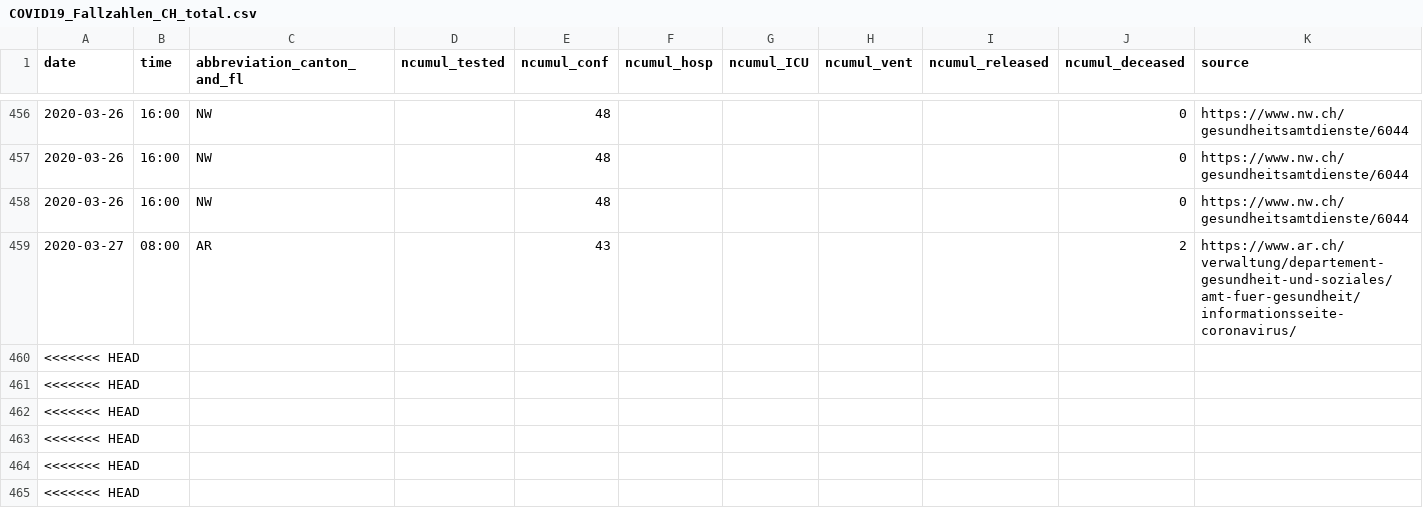
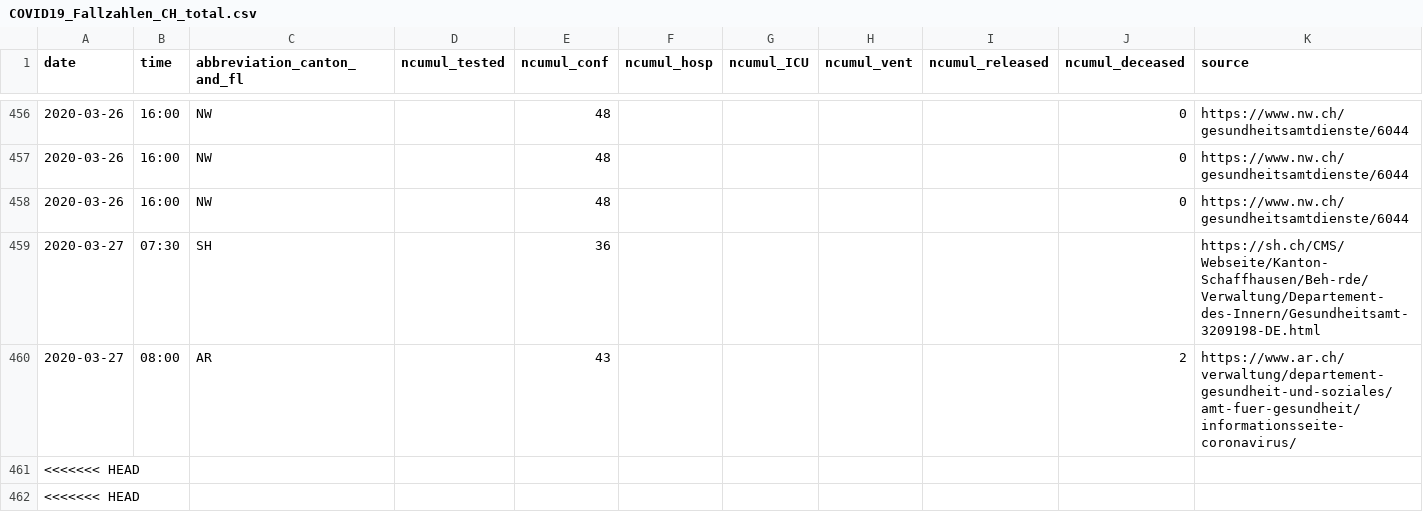
Before and after one commit to zdavatz/covid_19, a CSV file: COVID19_Fallzahlen_CH_total.csv, drawn as a sheet; only a part is shown, gaps mark what is left out; the shorter side is filled out with more unchanged rows.

```diff
--- a/COVID19_Fallzahlen_CH_total.csv
+++ b/COVID19_Fallzahlen_CH_total.csv
@@ -458,2 +458,3 @@ date,time,abbreviation_canton_and_fl,ncumul_tested,ncumul_conf,ncumul_hosp,ncumu
 2020-03-26,16:00,NW,"",48,"","","","",0,https://www.nw.ch/gesundheitsamtdienste/6044
+2020-03-27,07:30,SH,,36,,,,,,https://sh.ch/CMS/Webseite/Kanton-Schaffhausen/Beh-rde/Verwaltung/Departement-des-Innern/Gesundheitsamt-3209198-DE.html
 2020-03-27,08:00,AR,,43,,,,,2,https://www.ar.ch/verwaltung/departement-gesundheit-und-soziales/amt-fuer-gesundheit/informationsseite-coronavirus/
```
